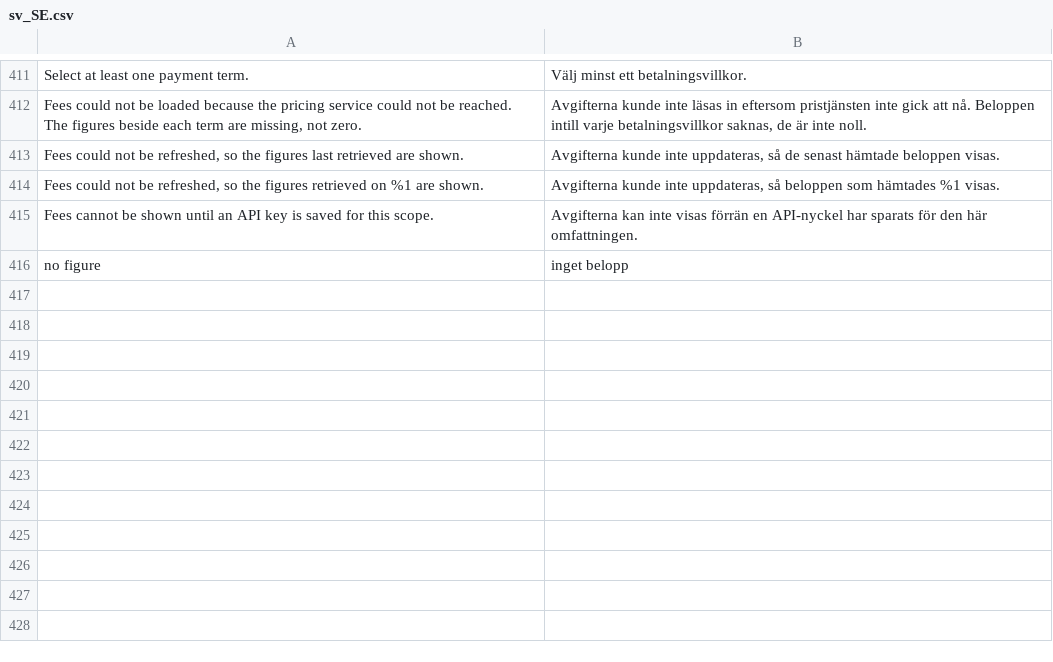
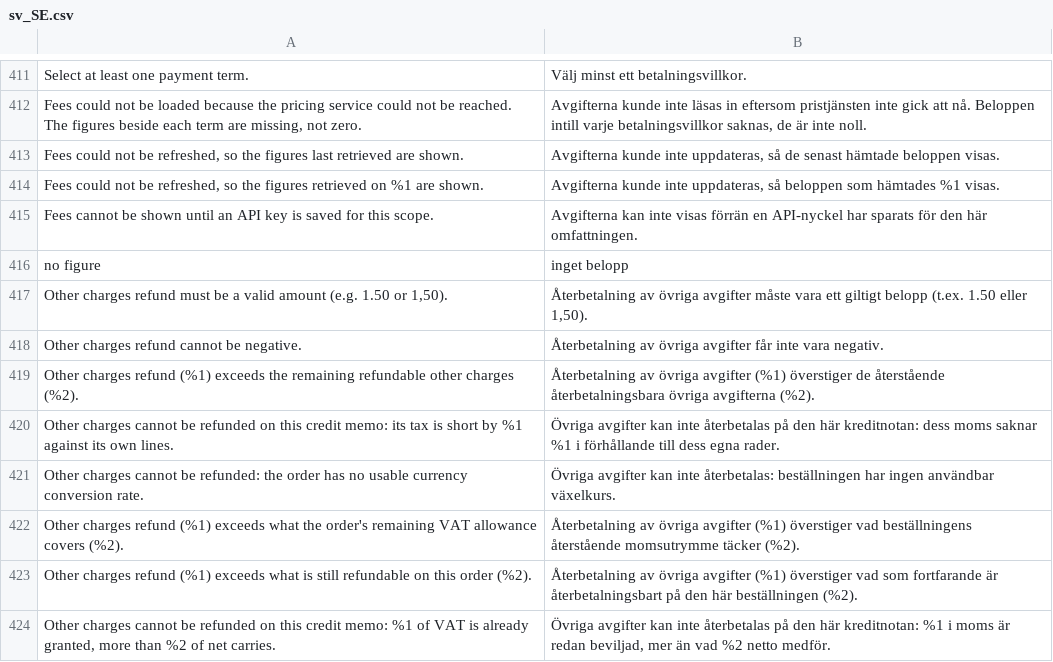
Before and after one commit to two-inc/magento-plugin, a CSV file: i18n/sv_SE.csv, drawn as a sheet; only a part is shown, gaps mark what is left out.

```diff
--- a/i18n/sv_SE.csv
+++ b/i18n/sv_SE.csv
@@ -416 +416,9 @@
 "no figure","inget belopp"
+"Other charges refund must be a valid amount (e.g. 1.50 or 1,50).","Återbetalning av övriga avgifter måste vara ett giltigt belopp (t.ex. 1.50 eller 1,50)."
+"Other charges refund cannot be negative.","Återbetalning av övriga avgifter får inte vara negativ."
+"Other charges refund (%1) exceeds the remaining refundable other charges (%2).","Återbetalning av övriga avgifter (%1) överstiger de återstående återbetalningsbara övriga avgifterna (%2)."
+"Other charges cannot be refunded on this credit memo: its tax is short by %1 against its own lines.","Övriga avgifter kan inte återbetalas på den här kreditnotan: dess moms saknar %1 i förhållande till dess egna rader."
+"Other charges cannot be refunded: the order has no usable currency conversion rate.","Övriga avgifter kan inte återbetalas: beställningen har ingen användbar växelkurs."
+"Other charges refund (%1) exceeds what the order's remaining VAT allowance covers (%2).","Återbetalning av övriga avgifter (%1) överstiger vad beställningens återstående momsutrymme täcker (%2)."
+"Other charges refund (%1) exceeds what is still refundable on this order (%2).","Återbetalning av övriga avgifter (%1) överstiger vad som fortfarande är återbetalningsbart på den här beställningen (%2)."
+"Other charges cannot be refunded on this credit memo: %1 of VAT is already granted, more than %2 of net carries.","Övriga avgifter kan inte återbetalas på den här kreditnotan: %1 i moms är redan beviljad, mer än vad %2 netto medför."
```
Also changed, not shown: i18n/nb_NO.csv, i18n/nl_NL.csv.
